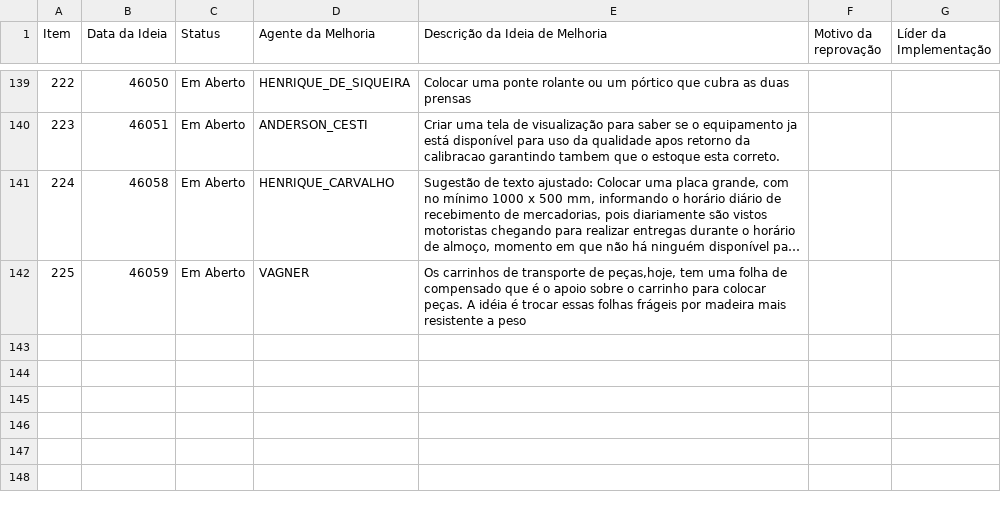
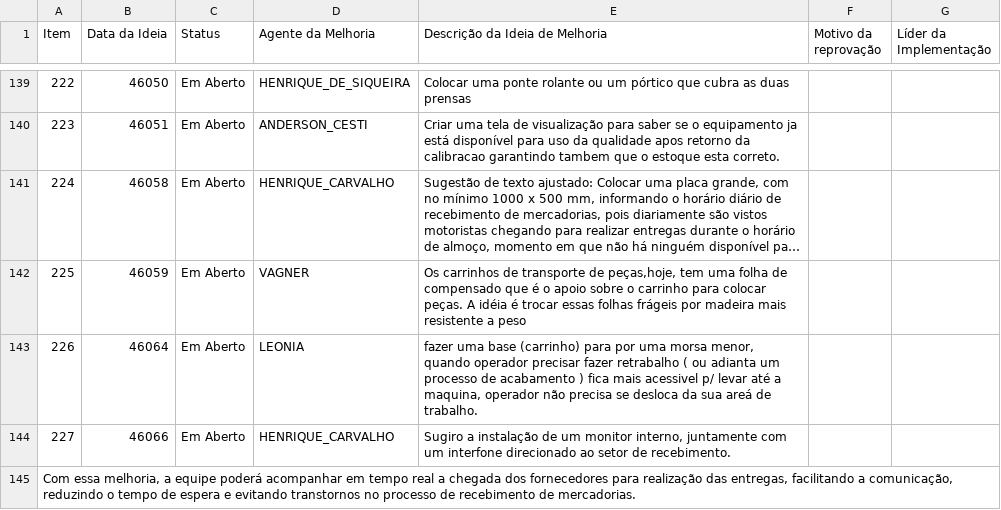
Before and after one commit to SGIBIZA/Catalogo-BIZA, a CSV file: FOR.BIZA.SGI.csv, drawn as a sheet; only a part is shown, gaps mark what is left out; long unchanged cells end in …; the diff names each change by its address in the sheet, - before the commit and + after, or states it on an @@ line.

```diff
--- a/FOR.BIZA.SGI.csv
+++ b/FOR.BIZA.SGI.csv
+row 143: 226 | 46064 | Em Aberto | LEONIA | fazer uma base (carrinho) para por uma morsa menor, quando operador precisar fazer retrabalho ( ou adianta um processo de acabamento ) fica mais acessivel p/ levar até a maquina, operador não precisa se desloca da sua areá de trabalho.
+row 144: 227 | 46066 | Em Aberto | HENRIQUE_CARVALHO | Sugiro a instalação de um monitor interno, juntamente com um interfone direcionado ao setor de recebimento.
+row 145: Com essa melhoria, a equipe poderá acompanhar em tempo real a chegada dos fornecedores para realização das entregas, facilitando a comunicação, reduzindo o tempo de espera e evitando transtornos no processo de recebimento de mercadorias.
```
